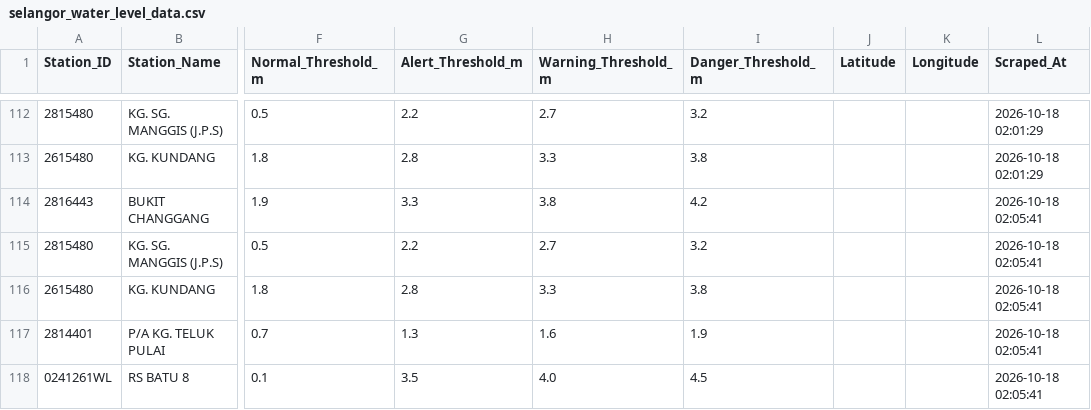
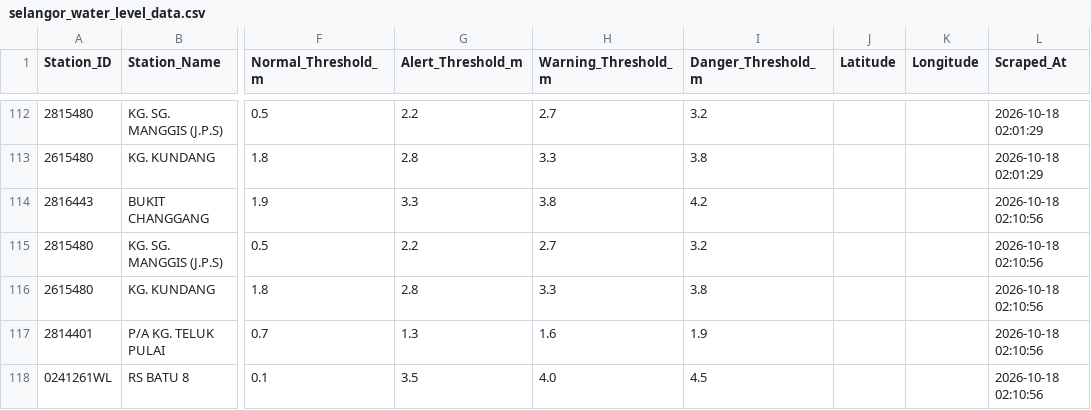
Before and after one commit to samanghs/banjir-water-level, a CSV file: selangor_water_level_data.csv, drawn as a sheet; only a part is shown, gaps mark what is left out; the diff names each change by its address in the sheet, - before the commit and + after, or states it on an @@ line.

```diff
--- a/selangor_water_level_data.csv
+++ b/selangor_water_level_data.csv
-L114:L118 (Scraped_At): 2026-10-18 02:05:41
+L114:L118 (Scraped_At): 2026-10-18 02:10:56
```
